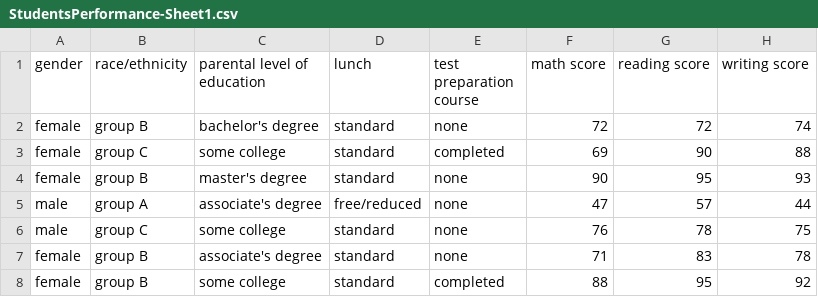
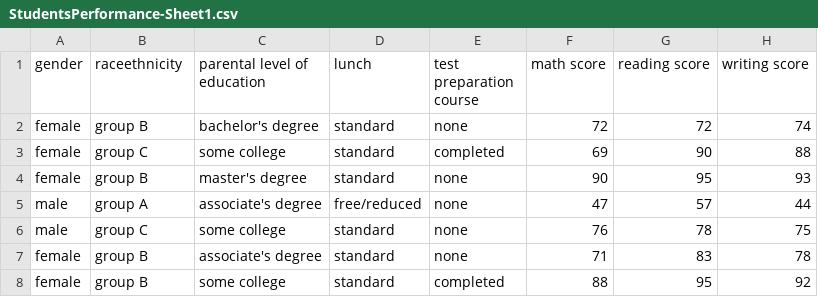
Before and after one commit to yh7qpyr767-netizen/StudentPerform, a CSV file: StudentsPerformance-Sheet1.csv, drawn as a sheet; only a part is shown.

Commit message:
Update StudentsPerformance-Sheet1.csv

```diff
--- a/StudentsPerformance-Sheet1.csv
+++ b/StudentsPerformance-Sheet1.csv
@@ -1,2 +1,2 @@
-gender,race/ethnicity,parental level of education,lunch,test preparation course,math score,reading score,writing score
+gender,raceethnicity,parental level of education,lunch,test preparation course,math score,reading score,writing score
 female,group B,bachelor's degree,standard,none,72,72,74
```
